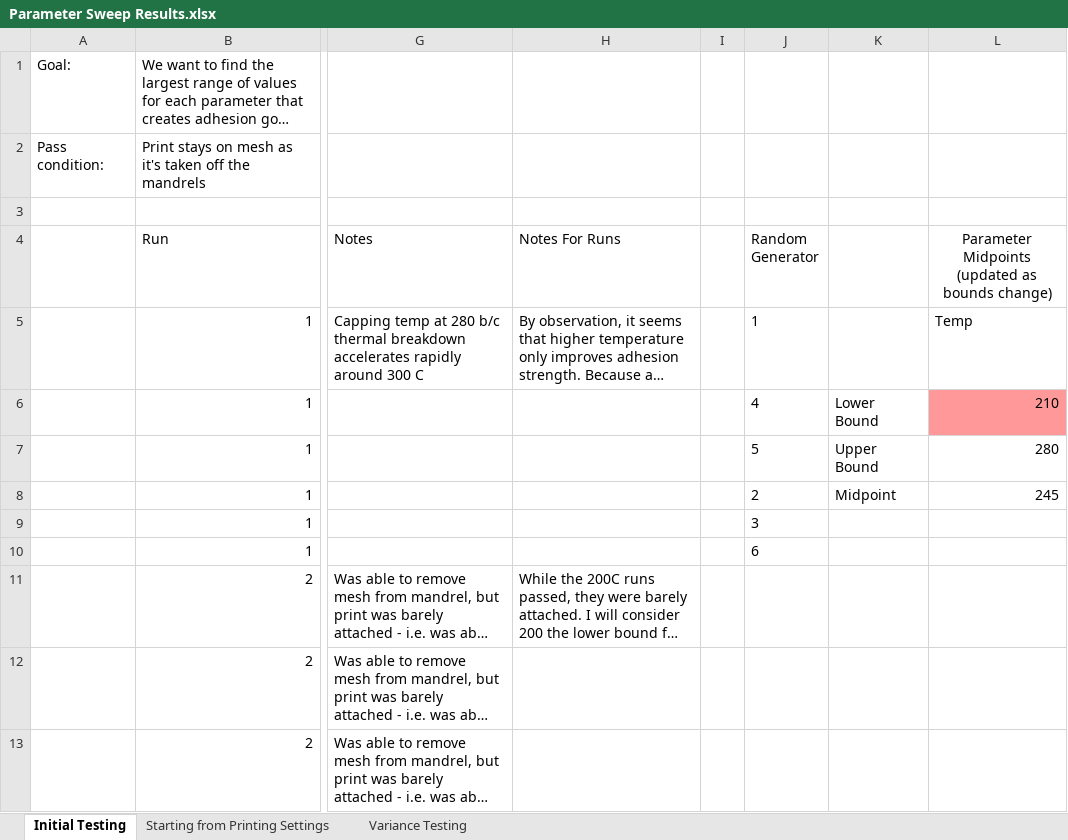
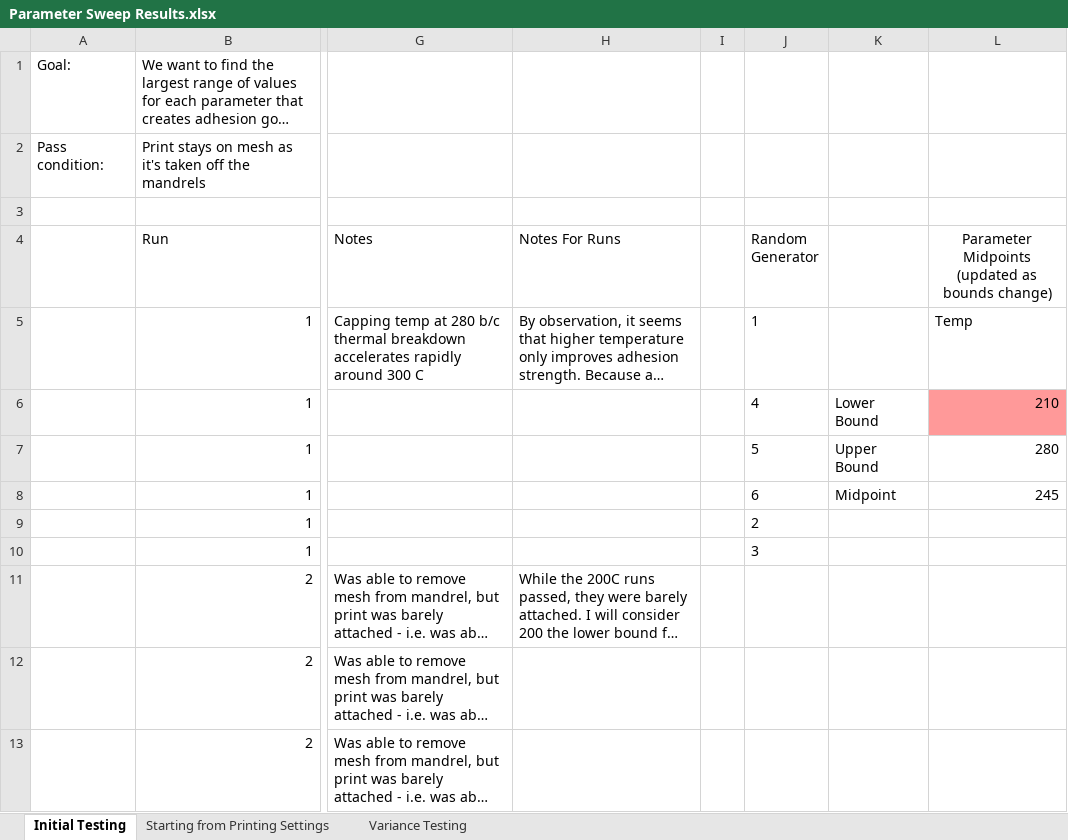
Before and after one commit to KentumRIT/Cylindrical-4th-Axis-Printer, an Excel workbook: Prusa Work/Adhesion Testing/Parameter Sweep Results.xlsx, sheet Initial Testing, drawn as a sheet; only a part is shown, gaps mark what is left out; long unchanged cells end in …; values as stored, in another font and other column widths than the file's, no borders; table styles not drawn; the diff names each change by its address in the sheet, - before the commit and + after, or states it on an @@ line.

```diff
--- a/Prusa Work/Adhesion Testing/Parameter Sweep Results.xlsx (sheet Initial Testing)
+++ b/Prusa Work/Adhesion Testing/Parameter Sweep Results.xlsx (sheet Initial Testing)
-J8 (Random Generator): 2
+J8 (Random Generator): 6
-J9 (Random Generator): 3
+J9 (Random Generator): 2
-J10 (Random Generator): 6
+J10 (Random Generator): 3
```
Also changed, not shown: sheet Starting from Printing Settings, 11 other files.
